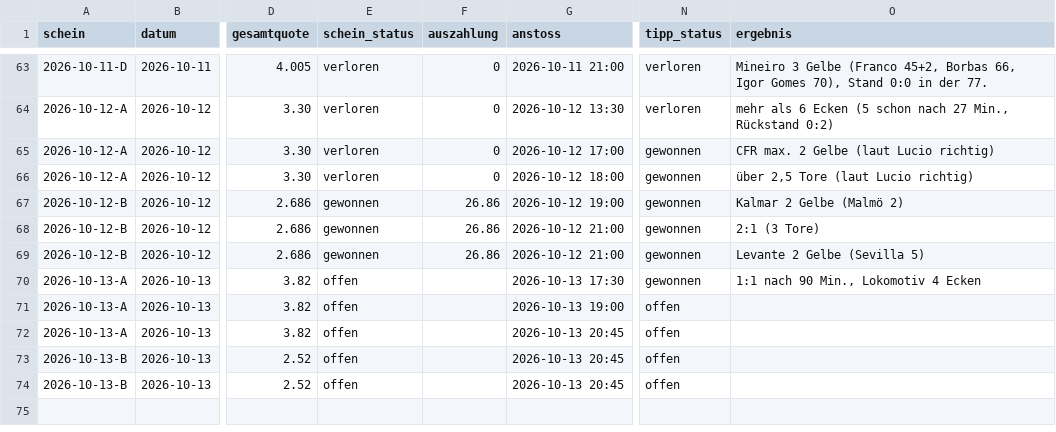
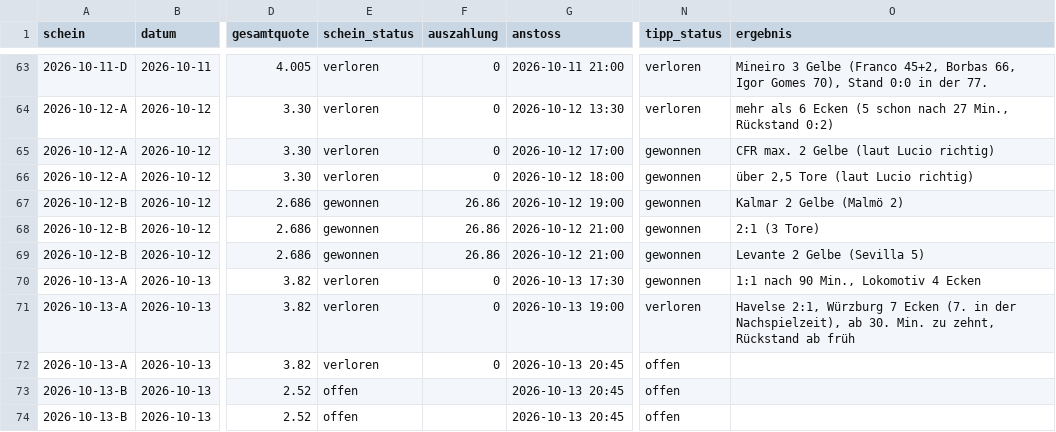
Before and after one commit to peatxxxx-star/trend-scanner, a CSV file: wetten.csv, drawn as a sheet; only a part is shown, gaps mark what is left out; the diff names each change by its address in the sheet, - before the commit and + after, or states it on an @@ line.

```diff
--- a/wetten.csv
+++ b/wetten.csv
-E70:E72 (schein_status): offen
+E70:E72 (schein_status): verloren
-F70:F72 (auszahlung): (empty)
+F70:F72 (auszahlung): 0
-N71 (tipp_status): offen
+N71 (tipp_status): verloren
-O71 (ergebnis): (empty)
+O71 (ergebnis): Havelse 2:1, Würzburg 7 Ecken (7. in der Nachspielzeit), ab 30. Min. zu zehnt, Rückstand ab früh
```
